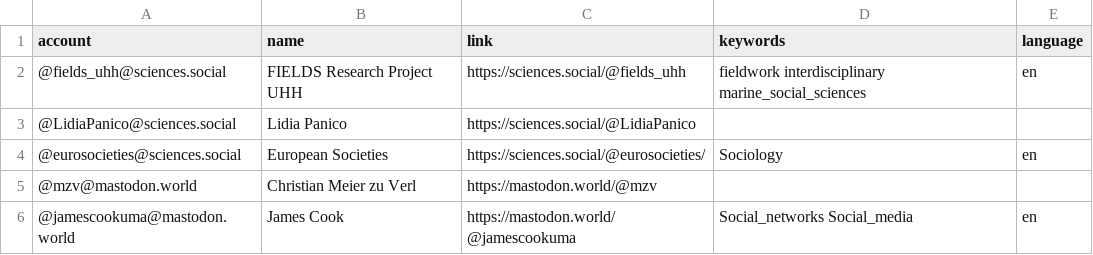
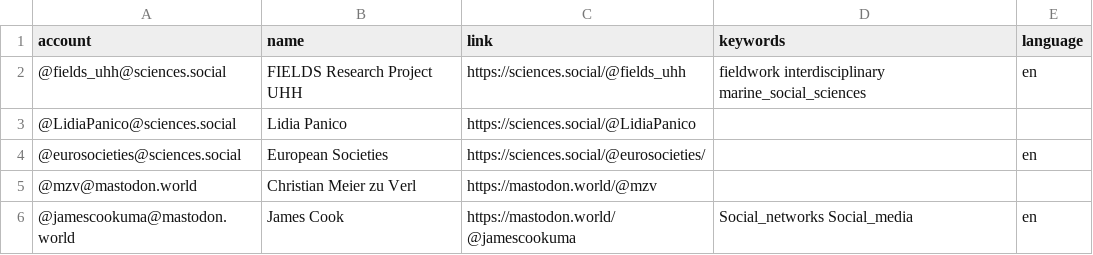
Before and after one commit to trutzig89182/Mastodon-Sociologists, a CSV file: resources/users.csv, drawn as a sheet; only a part is shown.

Commit message:
Update users.csv

```diff
--- a/resources/users.csv
+++ b/resources/users.csv
@@ -3,3 +3,3 @@ account,name,link,keywords,language
 @LidiaPanico@sciences.social,Lidia Panico,https://sciences.social/@LidiaPanico,,
-@eurosocieties@sciences.social,European Societies,https://sciences.social/@eurosocieties/,Sociology,en
+@eurosocieties@sciences.social,European Societies,https://sciences.social/@eurosocieties/,,en
 @mzv@mastodon.world,Christian Meier zu Verl,https://mastodon.world/@mzv,,
```
